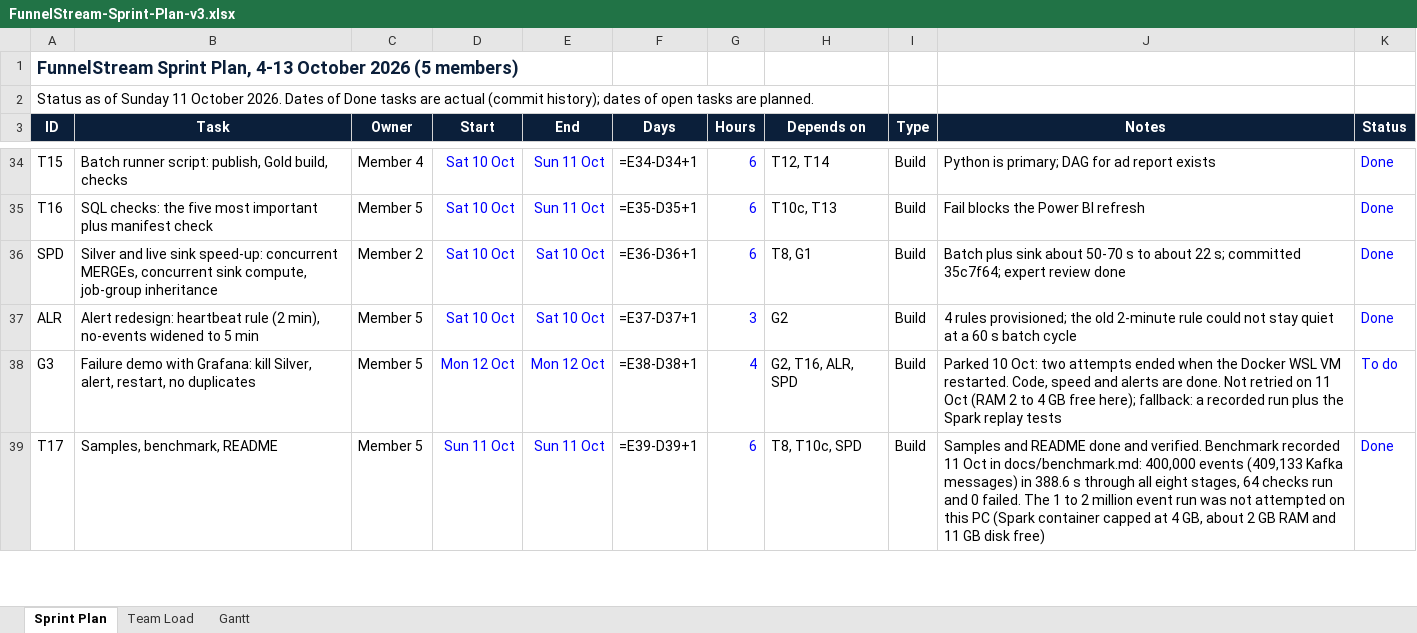
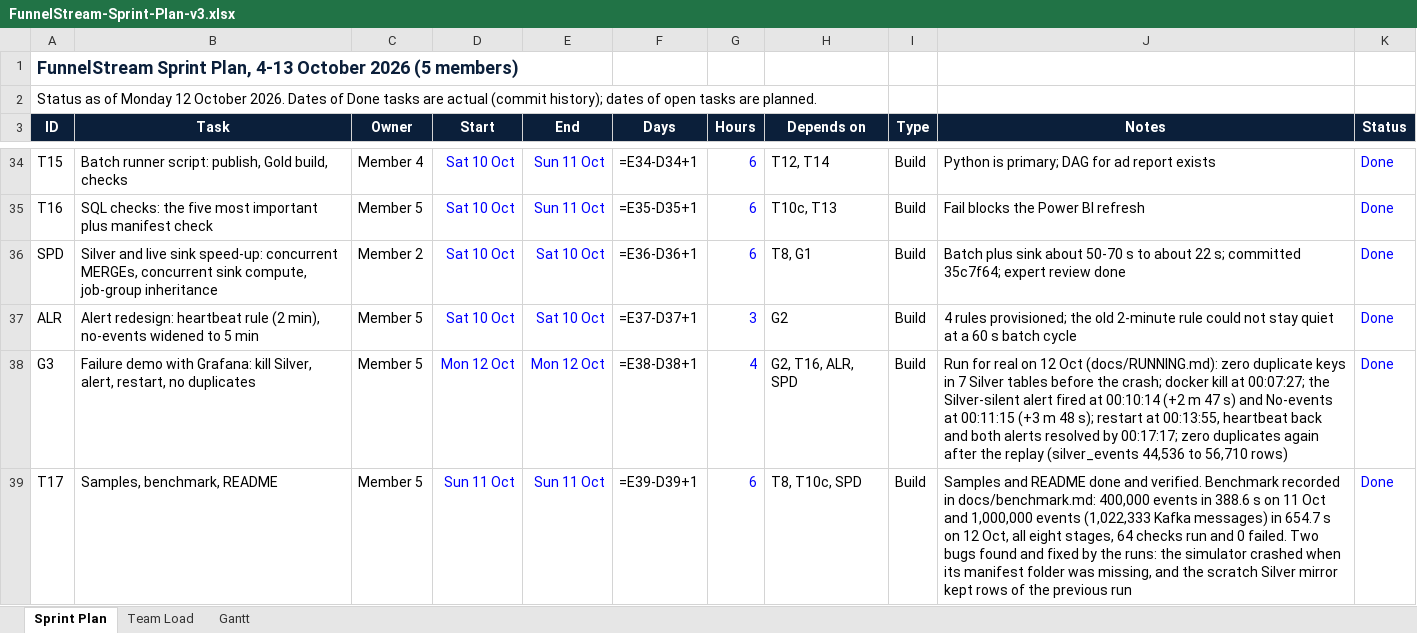
Before and after one commit to omarmohosny/funnelstream, an Excel workbook: docs/FunnelStream-Sprint-Plan-v3.xlsx, sheet Sprint Plan, drawn as a sheet; only a part is shown, gaps mark what is left out; values as stored, in another font and other column widths than the file's, no borders; formulas without a stored value are shown as written; the diff covers the shown part only; the diff names each change by its address in the sheet, - before the commit and + after, or states it on an @@ line.

```diff
--- a/docs/FunnelStream-Sprint-Plan-v3.xlsx (sheet Sprint Plan)
+++ b/docs/FunnelStream-Sprint-Plan-v3.xlsx (sheet Sprint Plan)
-A2 (ID): …as of Sunday 11 October 2026.…
+A2 (ID): …as of Monday 12 October 2026.…
-J38 (Notes): Parked 10 Oct: two attempts ended when the Docker WSL VM restarted. Code, speed and alerts are done. Not retried on 11 Oct (RAM 2 to 4 GB free here); fallback: a recorded run plus the Spark replay tests
+J38 (Notes): Run for real on 12 Oct (docs/RUNNING.md): zero duplicate keys in 7 Silver tables before the crash; docker kill at 00:07:27; the Silver-silent alert fired at 00:10:14 (+2 m 47 s) and No-events at 00:11:15 (+3 m 48 s); restart at 00:13:55, heartbeat back and both alerts resolved by 00:17:17; zero duplicates again after the replay (silver_events 44,536 to 56,710 rows)
-K38 (Status): To do
+K38 (Status): Done
-J39 (Notes): …Benchmark recorded 11 Oct in docs/benchmark.md: 400,000 events (409,133 Kafka messages) in 388.6 s through all eight stages, 64 checks run and 0 failed. The 1 to 2 million event run was not attempted on this PC (Spark container capped at 4 GB, about 2 GB RAM and 11 GB disk free)
+J39 (Notes): …Benchmark recorded in docs/benchmark.md: 400,000 events in 388.6 s on 11 Oct and 1,000,000 events (1,022,333 Kafka messages) in 654.7 s on 12 Oct, all eight stages, 64 checks run and 0 failed. Two bugs found and fixed by the runs: the simulator crashed when its manifest folder was missing, and the scratch Silver mirror kept rows of the previous run
```
Also changed, not shown: 1 added row and 6 edited cells elsewhere in this sheet.
